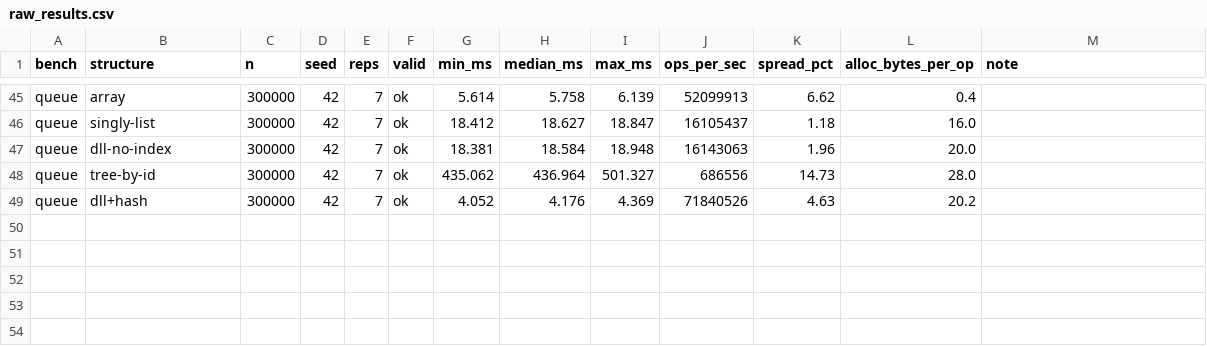
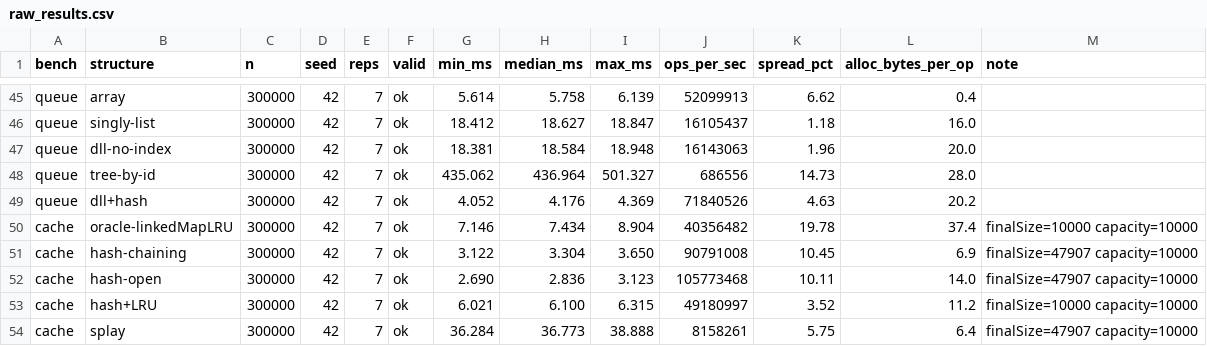
Before and after one commit to konarkrathor-collab/Cambio, a CSV file: benchmark/results/raw_results.csv, drawn as a sheet; only a part is shown, gaps mark what is left out.

Commit message:
Add cache benchmark: Zipfian account lookups — chaining, open addressing, hash+LRU, splay vs LRU oracle
doc 05 §4's four candidate classes implemented from scratch behind a
frozen CacheOps contract, replayed on one seeded Zipfian stream (300k
accesses, 100k-trader universe, s=1.0, capacity 10k; the top 10% of
accounts take 81.1% of traffic — a uniform stream would have been a
methodology error, documented in the CacheWorkload javadoc). Two-part
correctness: balance checksum for all candidates, plus exact
full-residency lockstep equality for the LRU pick against an
access-order LinkedHashMap reference at three mid-stream checkpoints
and the end. No-eviction candidates got exact touched-set residency
checks.

Results (RESULTS.md Run 7): the pick's win is the bounded-memory trade,
now quantified — 1.8-2.1x slower than the plain (unbounded) hashes but
holding 10,000 residents vs their 47,907 (4.8x). The hand-rolled pick
beats the JDK baseline on both axes (1.2x faster, 3.3x less churn).
Splay, given its ideal 81%-skew workload, is still 6x slower than the
pick — the rejection holds with data. Allocation-churn vs steady-state
nuance documented so the table is not misread. All rows passed on the
first run.

doc 05 §4 now carries a Benchmark Evidence subsection, the Final
Summary marks Account Cache as Measured (conclusion now four-of-six).

```diff
--- a/benchmark/results/raw_results.csv
+++ b/benchmark/results/raw_results.csv
@@ -49 +49,6 @@ queue,tree-by-id,300000,42,7,ok,435.062,436.964,501.327,686556,14.73,28.0,
 queue,dll+hash,300000,42,7,ok,4.052,4.176,4.369,71840526,4.63,20.2,
+cache,oracle-linkedMapLRU,300000,42,7,ok,7.146,7.434,8.904,40356482,19.78,37.4,finalSize=10000 capacity=10000
+cache,hash-chaining,300000,42,7,ok,3.122,3.304,3.650,90791008,10.45,6.9,finalSize=47907 capacity=10000
+cache,hash-open,300000,42,7,ok,2.690,2.836,3.123,105773468,10.11,14.0,finalSize=47907 capacity=10000
+cache,hash+LRU,300000,42,7,ok,6.021,6.100,6.315,49180997,3.52,11.2,finalSize=10000 capacity=10000
+cache,splay,300000,42,7,ok,36.284,36.773,38.888,8158261,5.75,6.4,finalSize=47907 capacity=10000
```
Also changed, not shown: 14 other files.
